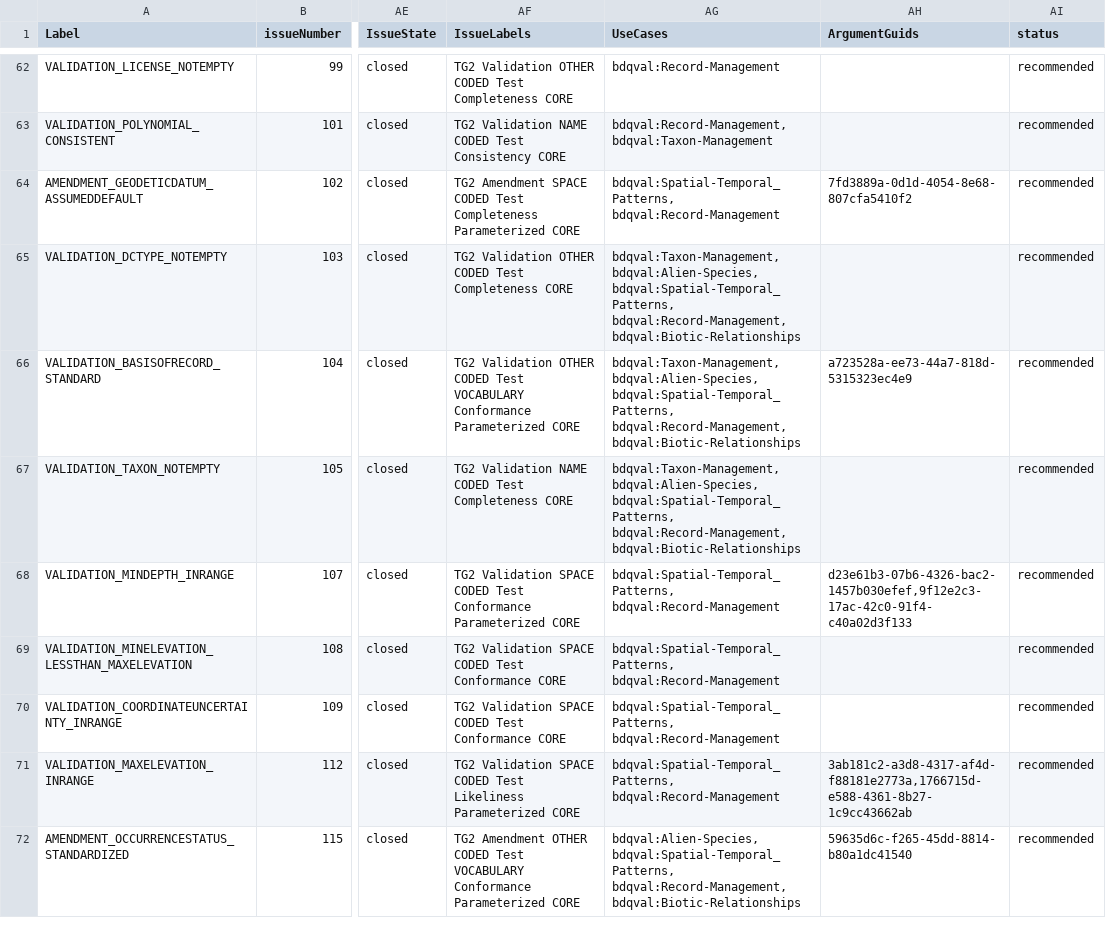
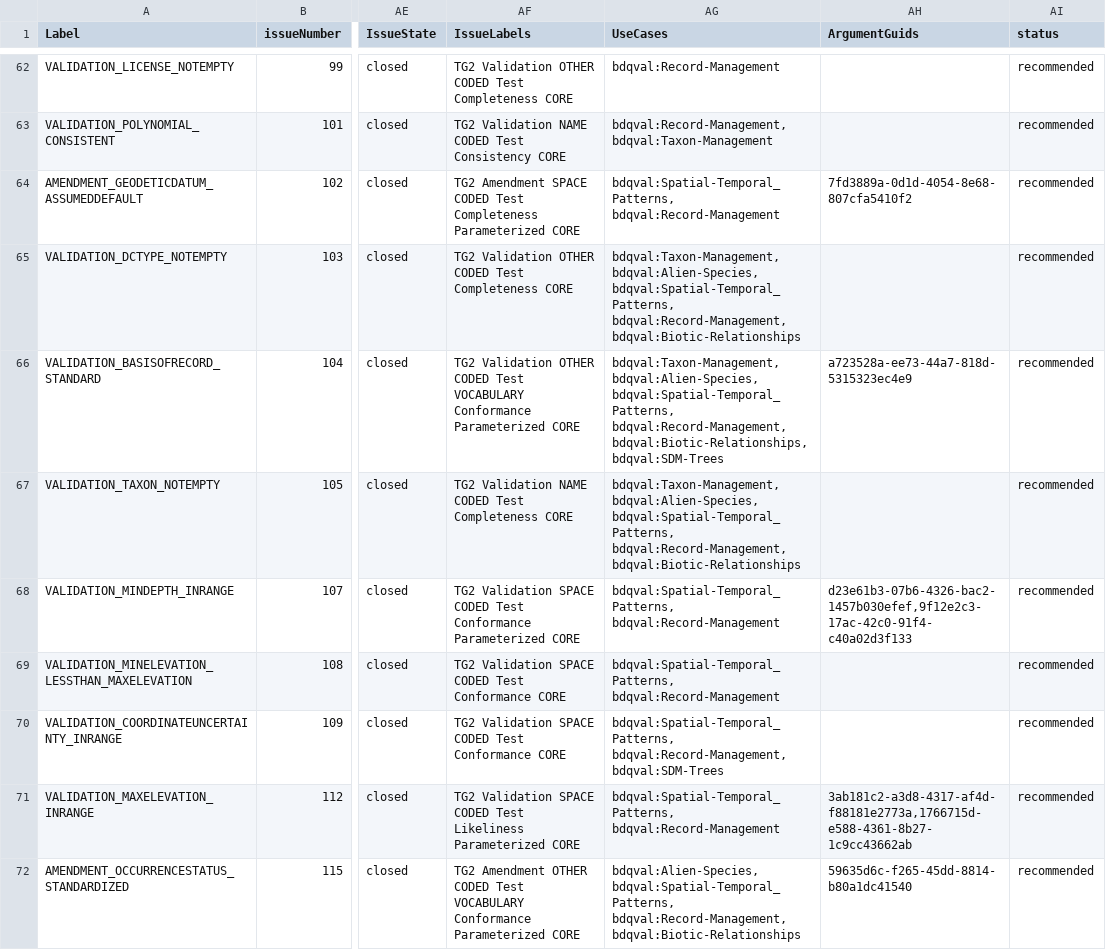
Before and after one commit to tdwg/bdq, a CSV file: tg2/_review/vocabulary/bdqtest_term_versions.csv, drawn as a sheet; only a part is shown, gaps mark what is left out; the diff covers the shown part only; the diff names each change by its address in the sheet, - before the commit and + after, or states it on an @@ line.

```diff
--- a/tg2/_review/vocabulary/bdqtest_term_versions.csv
+++ b/tg2/_review/vocabulary/bdqtest_term_versions.csv
-AG66 (UseCases): …bdqval:Spatial-Temporal_Patterns, bdqval:Record-Management, bdqval:Biotic-Relationships
+AG66 (UseCases): …bdqval:Spatial-Temporal_Patterns, bdqval:Record-Management, bdqval:Biotic-Relationships, bdqval:SDM-Trees
-AG70 (UseCases): bdqval:Spatial-Temporal_Patterns, bdqval:Record-Management
+AG70 (UseCases): bdqval:Spatial-Temporal_Patterns, bdqval:Record-Management, bdqval:SDM-Trees
```
Also changed, not shown: 21 edited cells elsewhere in this file, tg2/_review/vocabulary/bdqval_term_versions.csv.
